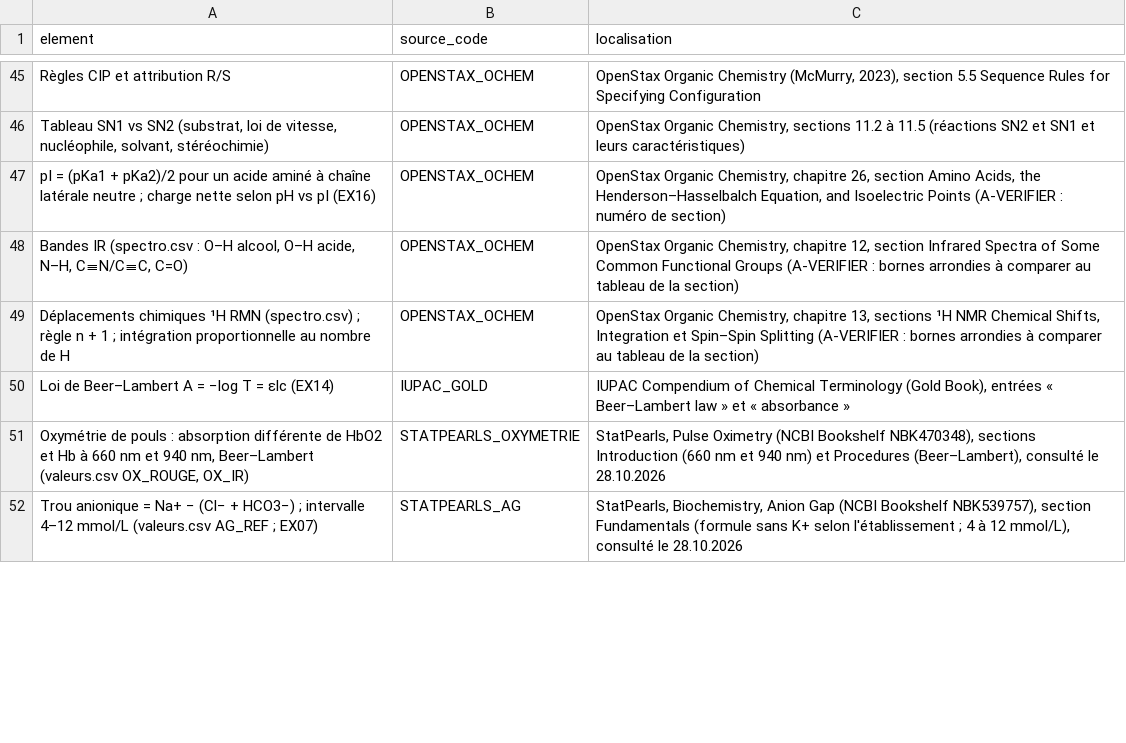
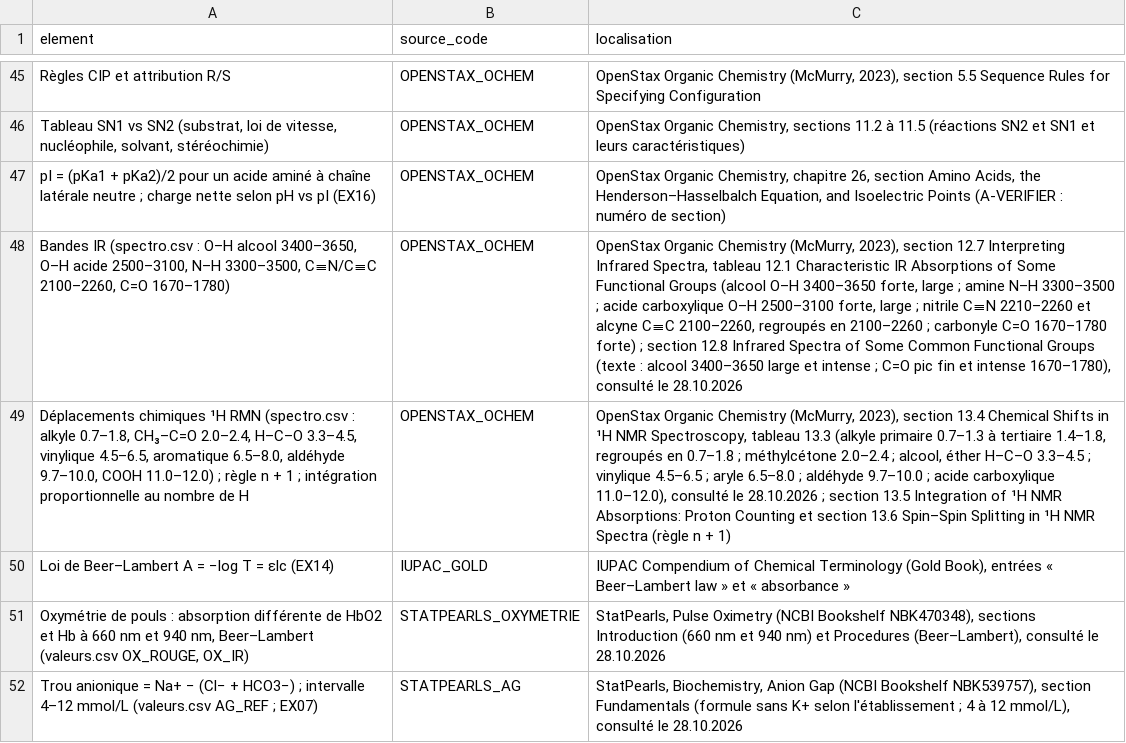
Before and after one commit to pataplume/mindshelf, a CSV file: produits/EN03/donnees/references.csv, drawn as a sheet; only a part is shown, gaps mark what is left out; the diff covers the shown part only; the diff names each change by its address in the sheet, - before the commit and + after, or states it on an @@ line.

```diff
--- a/produits/EN03/donnees/references.csv
+++ b/produits/EN03/donnees/references.csv
-A48 (element): …: O–H alcool, O–H acide, N–H, C≡N/C≡C, C=O)
+A48 (element): …: O–H alcool 3400–3650, O–H acide 2500–3100, N–H 3300–3500, C≡N/C≡C 2100–2260, C=O 1670–1780)
-C48 (localisation): OpenStax Organic Chemistry, chapitre 12, section Infrared Spectra of Some Common Functional Groups (A-VERIFIER : bornes arrondies à comparer au tableau de la section)
+C48 (localisation): OpenStax Organic Chemistry (McMurry, 2023), section 12.7 Interpreting Infrared Spectra, tableau 12.1 Characteristic IR Absorptions of Some Functional Groups (alcool O–H 3400–3650 forte, large ; amine N–H 3300–3500 ; acide carboxylique O–H 2500–3100 forte, large ; nitrile C≡N 2210–2260 et alcyne C≡C 2100–2260, regroupés en 2100–2260 ; carbonyle C=O 1670–1780 forte) ; section 12.8 Infrared Spectra of Some Common Functional Groups (texte : alcool 3400–3650 large et intense ; C=O pic fin et intense 1670–1780), consulté le 28.10.2026
-A49 (element): …¹H RMN (spectro.csv) ; règle…
+A49 (element): …¹H RMN (spectro.csv : alkyle 0.7–1.8, CH₃–C=O 2.0–2.4, H–C–O 3.3–4.5, vinylique 4.5–6.5, aromatique 6.5–8.0, aldéhyde 9.7–10.0, COOH 11.0–12.0) ; règle…
-C49 (localisation): OpenStax Organic Chemistry, chapitre 13, sections ¹H NMR Chemical Shifts, Integration et Spin–Spin Splitting (A-VERIFIER : bornes arrondies à comparer au tableau de la section)
+C49 (localisation): OpenStax Organic Chemistry (McMurry, 2023), section 13.4 Chemical Shifts in ¹H NMR Spectroscopy, tableau 13.3 (alkyle primaire 0.7–1.3 à tertiaire 1.4–1.8, regroupés en 0.7–1.8 ; méthylcétone 2.0–2.4 ; alcool, éther H–C–O 3.3–4.5 ; vinylique 4.5–6.5 ; aryle 6.5–8.0 ; aldéhyde 9.7–10.0 ; acide carboxylique 11.0–12.0), consulté le 28.10.2026 ; section 13.5 Integration of ¹H NMR Absorptions: Proton Counting et section 13.6 Spin–Spin Splitting in ¹H NMR Spectra (règle n + 1)
```
Also changed, not shown: 6 edited cells elsewhere in this file, data/run_taches.csv, produits/EN01/donnees/exemples.csv, 19 other files.
